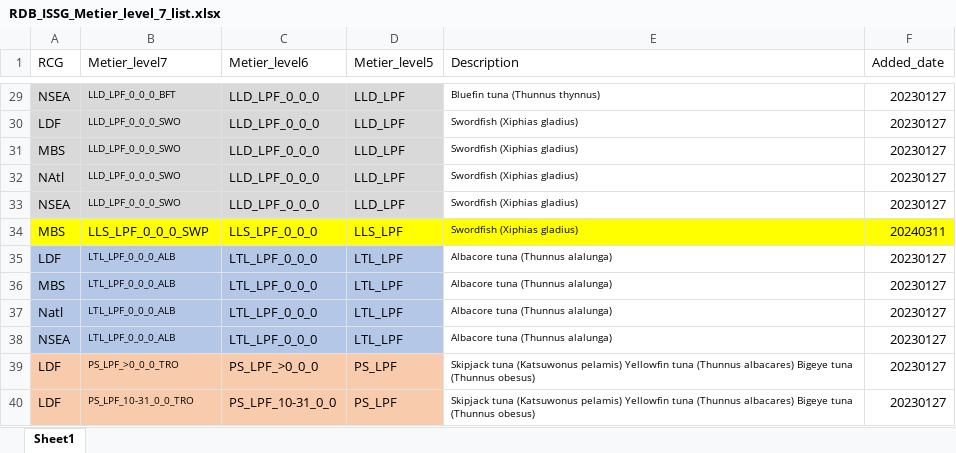
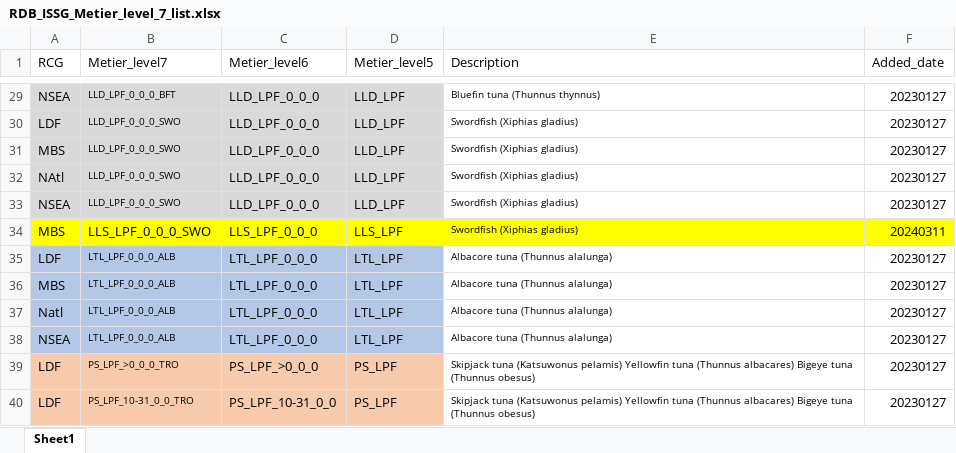
Before and after one commit to ices-eg/RCGs, an Excel workbook: Metiers/Reference_lists/RDB_ISSG_Metier_level_7_list.xlsx, sheet Sheet1, drawn as a sheet; only a part is shown, gaps mark what is left out; values as stored, in another font and other column widths than the file's, no borders; the diff names each change by its address in the sheet, - before the commit and + after, or states it on an @@ line.

Commit message:
Metier correction

```diff
--- a/Metiers/Reference_lists/RDB_ISSG_Metier_level_7_list.xlsx (sheet Sheet1)
+++ b/Metiers/Reference_lists/RDB_ISSG_Metier_level_7_list.xlsx (sheet Sheet1)
-B34 (Metier_level7): LLS_LPF_0_0_0_SWP
+B34 (Metier_level7): LLS_LPF_0_0_0_SWO
```
Also changed, not shown: 1 other file.
